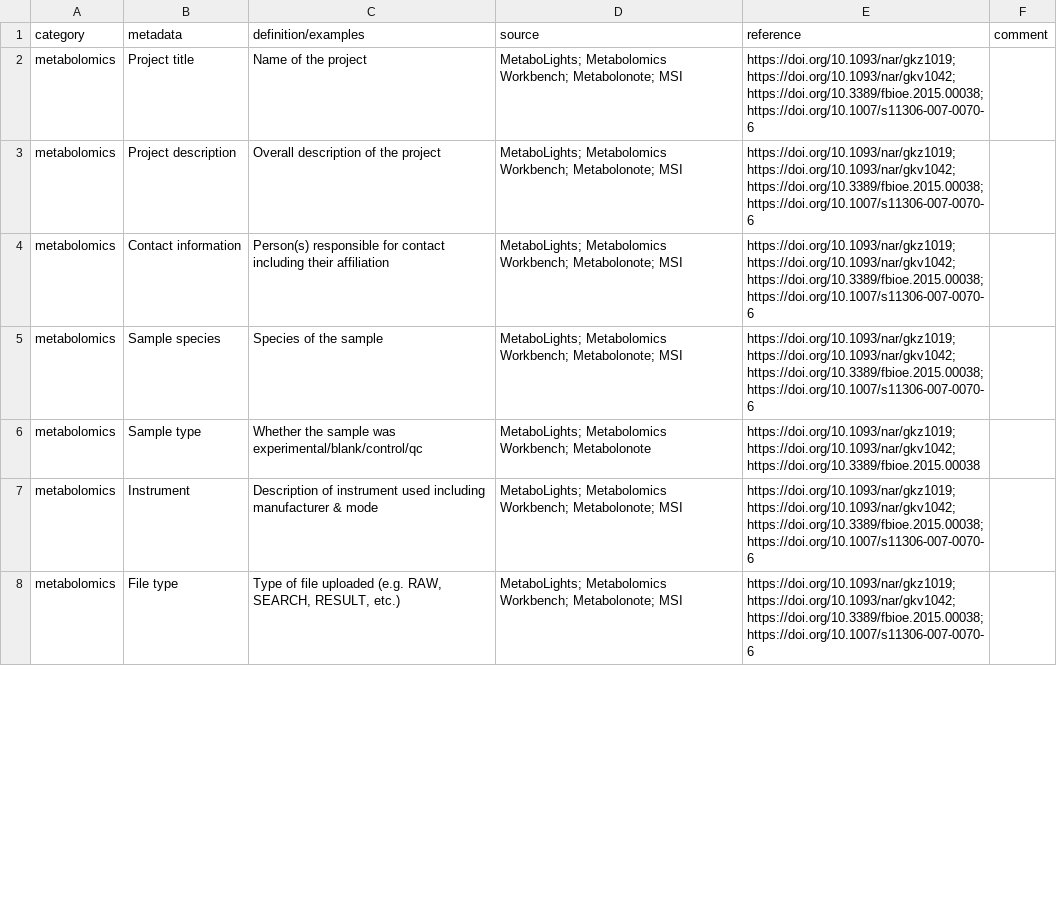
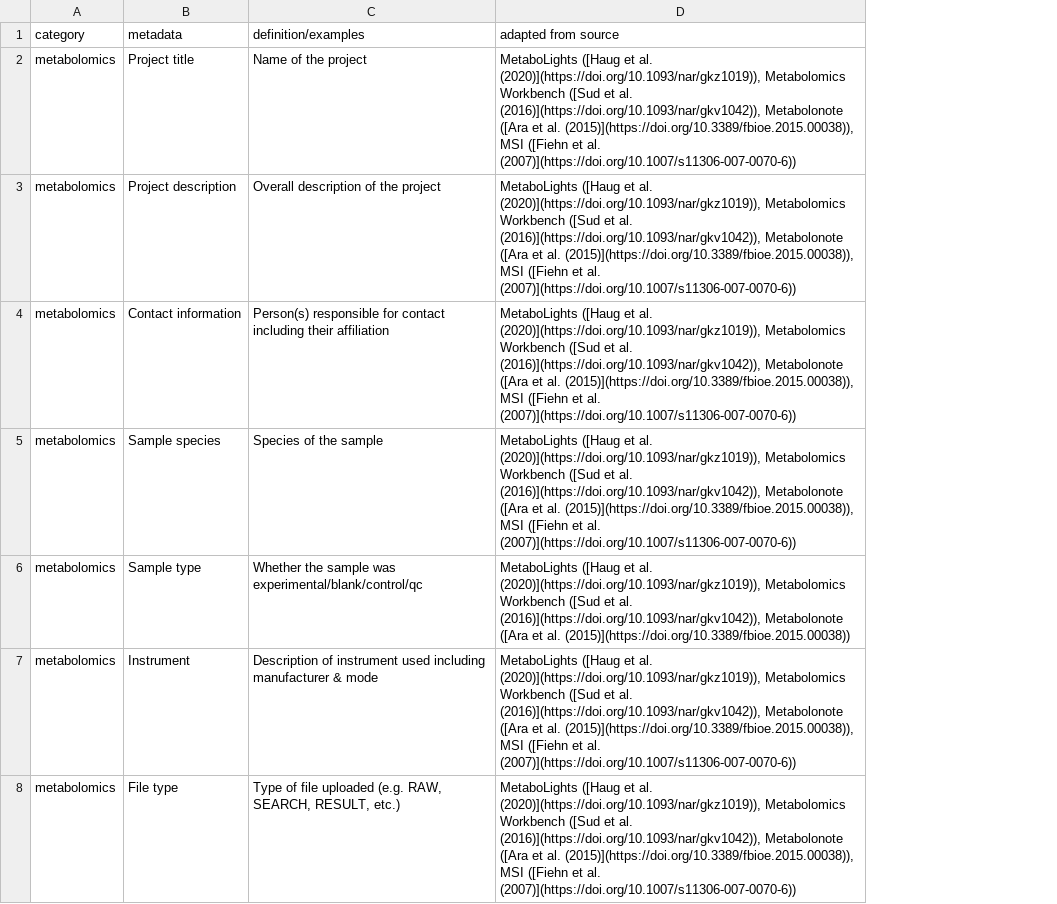
Before and after one commit to NFDI4Microbiota/MetadataStandards, a TSV file: Technical/Metabolome_Technical_Metadata.tsv, drawn as a sheet; only a part is shown; removed rows and columns are numbered as before the commit, all else as after; the diff covers the shown part only; the diff names each change by its address in the sheet, - before the commit and + after, or states it on an @@ line.

```diff
--- a/Technical/Metabolome_Technical_Metadata.tsv
+++ b/Technical/Metabolome_Technical_Metadata.tsv
-column D, rows 1-8: source | MetaboLights; Metabolomics Workbench; Metabolonote; MSI | MetaboLights; Metabolomics Workbench; Metabolonote; MSI | MetaboLights; Metabolomics Workbench; Metabolonote; MSI | MetaboLights; Metabolomics Workbench; Metabolonote; MSI | MetaboLights; Metabolomics Workbench; Metabolonote | MetaboLights; Metabolomics Workbench; Metabolonote; MSI | MetaboLights; Metabolomics Workbench; Metabolonote; MSI
-column E, rows 1-8: reference | https://doi.org/10.1093/nar/gkz1019; https://doi.org/10.1093/nar/gkv1042; https://doi.org/10.3389/fbioe.2015.00038; https://doi.org/10.1007/s11306-007-0070-6 | https://doi.org/10.1093/nar/gkz1019; https://doi.org/10.1093/nar/gkv1042; https://doi.org/10.3389/fbioe.2015.00038; https://doi.org/10.1007/s11306-007-0070-6 | https://doi.org/10.1093/nar/gkz1019; https://doi.org/10.1093/nar/gkv1042; https://doi.org/10.3389/fbioe.2015.00038; https://doi.org/10.1007/s11306-007-0070-6 | https://doi.org/10.1093/nar/gkz1019; https://doi.org/10.1093/nar/gkv1042; https://doi.org/10.3389/fbioe.2015.00038; https://doi.org/10.1007/s11306-007-0070-6 | https://doi.org/10.1093/nar/gkz1019; https://doi.org/10.1093/nar/gkv1042; https://doi.org/10.3389/fbioe.2015.00038 | https://doi.org/10.1093/nar/gkz1019; https://doi.org/10.1093/nar/gkv1042; https://doi.org/10.3389/fbioe.2015.00038; https://doi.org/10.1007/s11306-007-0070-6 | https://doi.org/10.1093/nar/gkz1019; https://doi.org/10.1093/nar/gkv1042; https://doi.org/10.3389/fbioe.2015.00038; https://doi.org/10.1007/s11306-007-0070-6
-column F, row 1: comment
+column D, rows 1-8: adapted from source | MetaboLights ([Haug et al. (2020)](https://doi.org/10.1093/nar/gkz1019)), Metabolomics Workbench ([Sud et al. (2016)](https://doi.org/10.1093/nar/gkv1042)), Metabolonote ([Ara et al. (2015)](https://doi.org/10.3389/fbioe.2015.00038)), MSI ([Fiehn et al. (2007)](https://doi.org/10.1007/s11306-007-0070-6)) | MetaboLights ([Haug et al. (2020)](https://doi.org/10.1093/nar/gkz1019)), Metabolomics Workbench ([Sud et al. (2016)](https://doi.org/10.1093/nar/gkv1042)), Metabolonote ([Ara et al. (2015)](https://doi.org/10.3389/fbioe.2015.00038)), MSI ([Fiehn et al. (2007)](https://doi.org/10.1007/s11306-007-0070-6)) | MetaboLights ([Haug et al. (2020)](https://doi.org/10.1093/nar/gkz1019)), Metabolomics Workbench ([Sud et al. (2016)](https://doi.org/10.1093/nar/gkv1042)), Metabolonote ([Ara et al. (2015)](https://doi.org/10.3389/fbioe.2015.00038)), MSI ([Fiehn et al. (2007)](https://doi.org/10.1007/s11306-007-0070-6)) | MetaboLights ([Haug et al. (2020)](https://doi.org/10.1093/nar/gkz1019)), Metabolomics Workbench ([Sud et al. (2016)](https://doi.org/10.1093/nar/gkv1042)), Metabolonote ([Ara et al. (2015)](https://doi.org/10.3389/fbioe.2015.00038)), MSI ([Fiehn et al. (2007)](https://doi.org/10.1007/s11306-007-0070-6)) | MetaboLights ([Haug et al. (2020)](https://doi.org/10.1093/nar/gkz1019)), Metabolomics Workbench ([Sud et al. (2016)](https://doi.org/10.1093/nar/gkv1042)), Metabolonote ([Ara et al. (2015)](https://doi.org/10.3389/fbioe.2015.00038)) | MetaboLights ([Haug et al. (2020)](https://doi.org/10.1093/nar/gkz1019)), Metabolomics Workbench ([Sud et al. (2016)](https://doi.org/10.1093/nar/gkv1042)), Metabolonote ([Ara et al. (2015)](https://doi.org/10.3389/fbioe.2015.00038)), MSI ([Fiehn et al. (2007)](https://doi.org/10.1007/s11306-007-0070-6)) | MetaboLights ([Haug et al. (2020)](https://doi.org/10.1093/nar/gkz1019)), Metabolomics Workbench ([Sud et al. (2016)](https://doi.org/10.1093/nar/gkv1042)), Metabolonote ([Ara et al. (2015)](https://doi.org/10.3389/fbioe.2015.00038)), MSI ([Fiehn et al. (2007)](https://doi.org/10.1007/s11306-007-0070-6))
```
Also changed, not shown: 1 added row and 6 edited cells elsewhere in this file, Technical/Genome_Technical_Metadata.tsv, Technical/Metagenome_Technical_Metadata.tsv, 13 other files.
